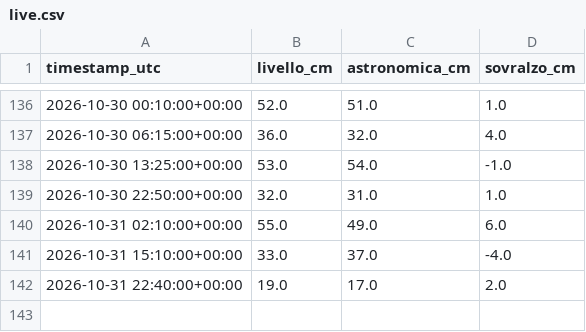
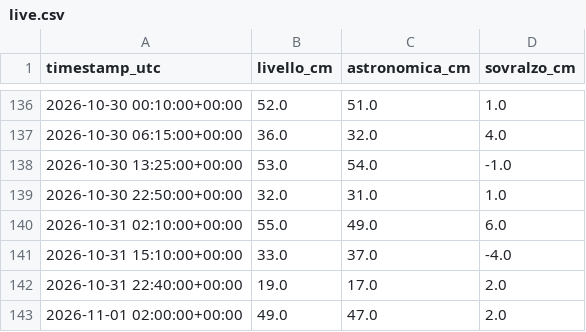
Before and after one commit to Bl4nche/Acqua-altA, a CSV file: data/processed/live.csv, drawn as a sheet; only a part is shown, gaps mark what is left out.

Commit message:
data: update tide readings

```diff
--- a/data/processed/live.csv
+++ b/data/processed/live.csv
@@ -142 +142,2 @@ timestamp_utc,livello_cm,astronomica_cm,sovralzo_cm
 2026-10-31 22:40:00+00:00,19.0,17.0,2.0
+2026-11-01 02:00:00+00:00,49.0,47.0,2.0
```
Also changed, not shown: 1 other file.
